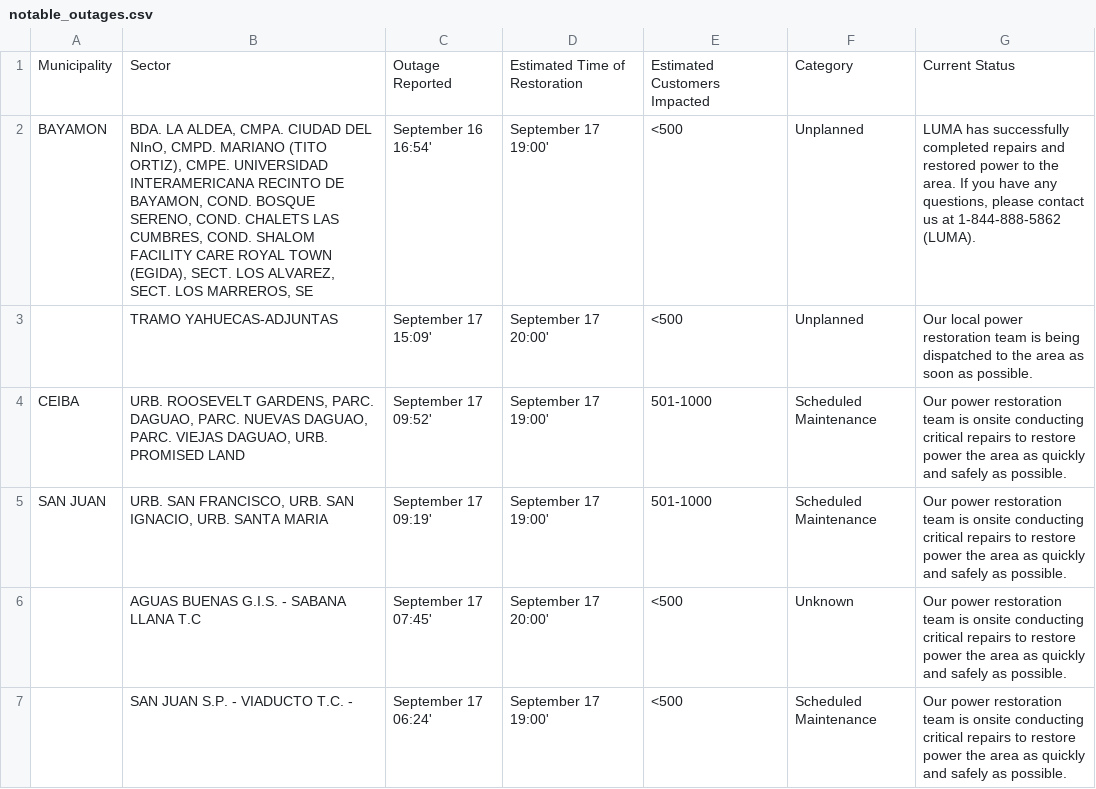
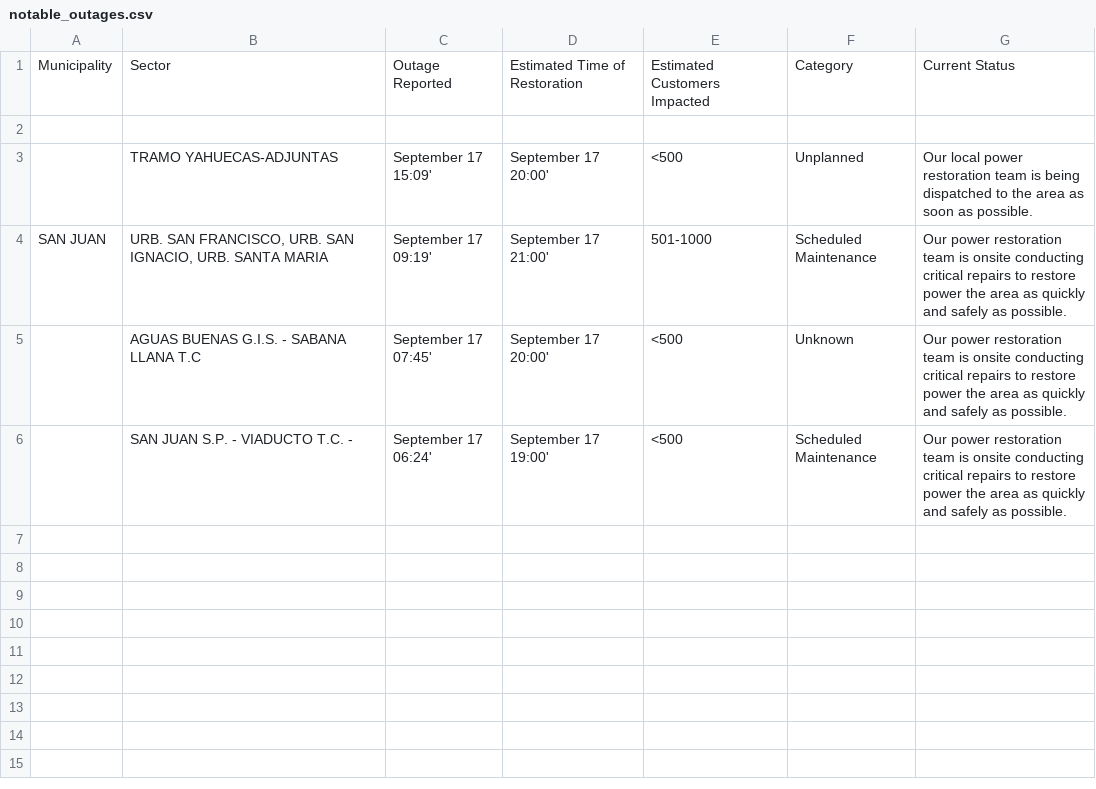
Before and after one commit to SuperSonicHub1/luma-energy-outages, a CSV file: notable_outages.csv, drawn as a sheet.

```diff
--- a/notable_outages.csv
+++ b/notable_outages.csv
@@ -1,6 +1,5 @@
 Municipality,Sector,Outage Reported,Estimated Time of Restoration,Estimated Customers Impacted,Category,Current Status
-BAYAMON,"BDA. LA ALDEA, CMPA. CIUDAD DEL NInO, CMPD. MARIANO (TITO ORTIZ), CMPE. UNIVERSIDAD INTERAMERICANA RECINTO DE BAYAMON, COND. BOSQUE SERENO, COND. CHALETS LAS CUMBRES, COND. SHALOM FACILITY CARE ROYAL TOWN (EGIDA), SECT. LOS ALVAREZ, SECT. LOS MARREROS, SE",September 16 16:54',September 17 19:00',<500,Unplanned,"LUMA has successfully completed repairs and restored power to the area. If you have any questions, please contact us at 1-844-888-5862 (LUMA). "
+,,,,,,
 ,TRAMO YAHUECAS-ADJUNTAS  ,September 17 15:09',September 17 20:00',<500,Unplanned,Our local power restoration team is being dispatched to the area as soon as possible.
-CEIBA,"URB. ROOSEVELT GARDENS, PARC. DAGUAO, PARC. NUEVAS DAGUAO, PARC. VIEJAS DAGUAO, URB. PROMISED LAND",September 17 09:52',September 17 19:00',501-1000,Scheduled Maintenance,Our power restoration team is onsite conducting critical repairs to restore power the area as quickly and safely as possible.
-SAN JUAN,"URB. SAN FRANCISCO, URB. SAN IGNACIO, URB. SANTA MARIA",September 17 09:19',September 17 19:00',501-1000,Scheduled Maintenance,Our power restoration team is onsite conducting critical repairs to restore power the area as quickly and safely as possible.
+SAN JUAN,"URB. SAN FRANCISCO, URB. SAN IGNACIO, URB. SANTA MARIA",September 17 09:19',September 17 21:00',501-1000,Scheduled Maintenance,Our power restoration team is onsite conducting critical repairs to restore power the area as quickly and safely as possible.
 ,AGUAS BUENAS G.I.S. - SABANA LLANA T.C,September 17 07:45',September 17 20:00',<500,Unknown,Our power restoration team is onsite conducting critical repairs to restore power the area as quickly and safely as possible.
```
Also changed, not shown: 2 other files.
